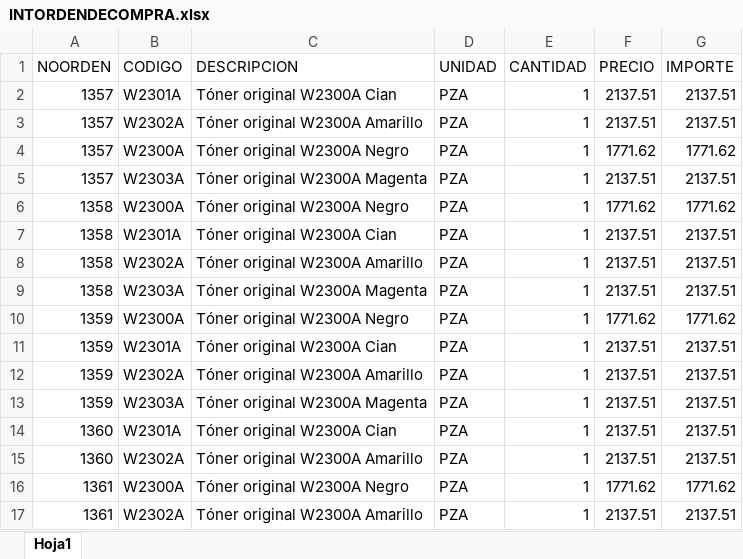
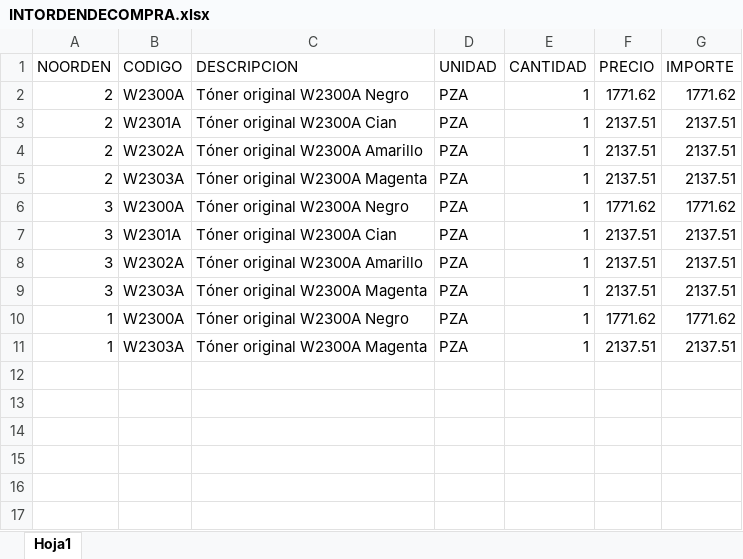
Before and after one commit to marylumtz/OrdendeComprasRST, an Excel workbook: src/main/java/com/mycompany/ocxrst/BASES/INTORDENDECOMPRA.xlsx, sheet Hoja1, drawn as a sheet; values as stored, in another font and other column widths than the file's, no borders; removed rows and columns are numbered as before the commit, all else as after; the diff names each change by its address in the sheet, - before the commit and + after, or states it on an @@ line.

```diff
--- a/src/main/java/com/mycompany/ocxrst/BASES/INTORDENDECOMPRA.xlsx (sheet Hoja1)
+++ b/src/main/java/com/mycompany/ocxrst/BASES/INTORDENDECOMPRA.xlsx (sheet Hoja1)
-row 2: 1357 | W2301A | Tóner original W2300A Cian | PZA | 1 | 2137.51 | 2137.51
-row 3: 1357 | W2302A | Tóner original W2300A Amarillo | PZA | 1 | 2137.51 | 2137.51
-A2 (NOORDEN): 1357
+A2 (NOORDEN): 2
-row 5: 1357 | W2303A | Tóner original W2300A Magenta | PZA | 1 | 2137.51 | 2137.51
-row 6: 1358 | W2300A | Tóner original W2300A Negro | PZA | 1 | 1771.62 | 1771.62
-A3:A5 (NOORDEN): 1358
+A3:A5 (NOORDEN): 2
-A6:A9 (NOORDEN): 1359
+A6:A9 (NOORDEN): 3
-row 14: 1360 | W2301A | Tóner original W2300A Cian | PZA | 1 | 2137.51 | 2137.51
-row 15: 1360 | W2302A | Tóner original W2300A Amarillo | PZA | 1 | 2137.51 | 2137.51
-A10:A11 (NOORDEN): 1361
+A10:A11 (NOORDEN): 1
-B11 (CODIGO): W2302A
+B11 (CODIGO): W2303A
-C11 (DESCRIPCION): Tóner original W2300A Amarillo
+C11 (DESCRIPCION): Tóner original W2300A Magenta
```
Also changed, not shown: src/main/java/com/mycompany/ocxrst/BASES/REGISTROC.xlsx, target/classes/com/mycompany/ocxrst/BASES/INTORDENDECOMPRA.xlsx, 9 other files.
